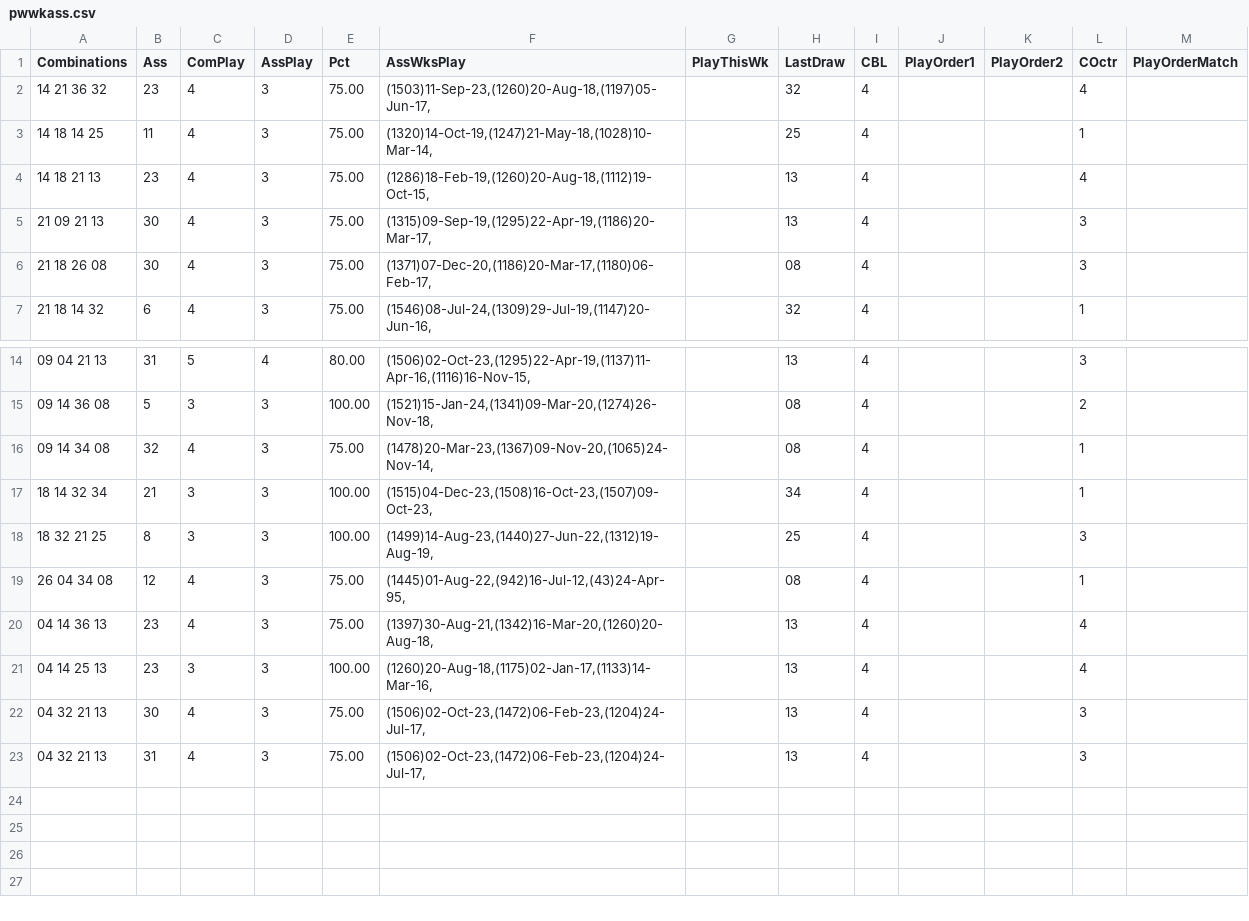
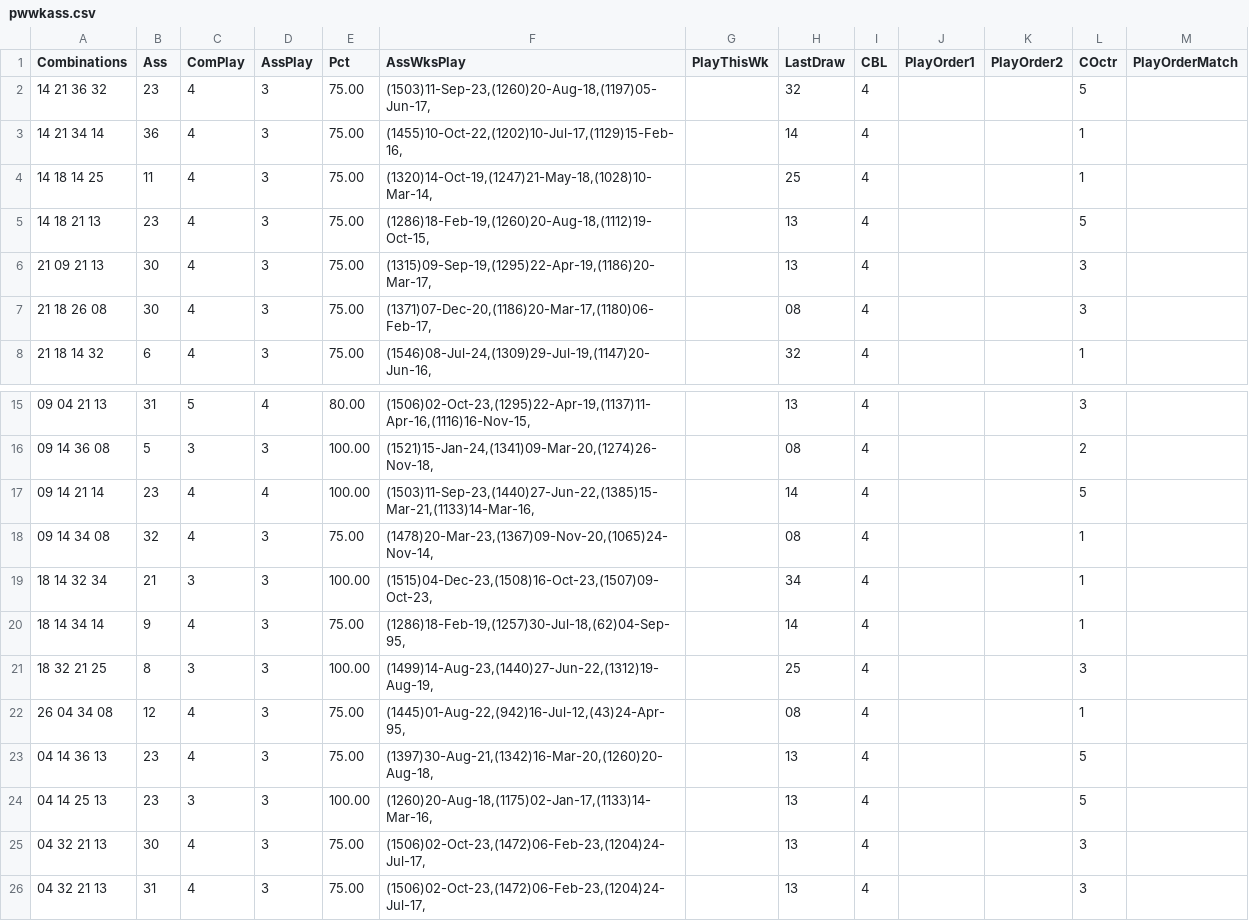
Before and after one commit to csnlcbtt/wix, a CSV file: csv/pwwkass.csv, drawn as a sheet; only a part is shown, gaps mark what is left out.

```diff
--- a/csv/pwwkass.csv
+++ b/csv/pwwkass.csv
@@ -1,5 +1,6 @@
 "Combinations","Ass","ComPlay","AssPlay","Pct","AssWksPlay","PlayThisWk","LastDraw","CBL","PlayOrder1","PlayOrder2","COctr","PlayOrderMatch"
-"14 21 36 32",23,4,3,75.00,"(1503)11-Sep-23,(1260)20-Aug-18,(1197)05-Jun-17,",,"32",4,,,4,
+"14 21 36 32",23,4,3,75.00,"(1503)11-Sep-23,(1260)20-Aug-18,(1197)05-Jun-17,",,"32",4,,,5,
+"14 21 34 14",36,4,3,75.00,"(1455)10-Oct-22,(1202)10-Jul-17,(1129)15-Feb-16,",,"14",4,,,1,
 "14 18 14 25",11,4,3,75.00,"(1320)14-Oct-19,(1247)21-May-18,(1028)10-Mar-14,",,"25",4,,,1,
-"14 18 21 13",23,4,3,75.00,"(1286)18-Feb-19,(1260)20-Aug-18,(1112)19-Oct-15,",,"13",4,,,4,
+"14 18 21 13",23,4,3,75.00,"(1286)18-Feb-19,(1260)20-Aug-18,(1112)19-Oct-15,",,"13",4,,,5,
 "21 09 21 13",30,4,3,75.00,"(1315)09-Sep-19,(1295)22-Apr-19,(1186)20-Mar-17,",,"13",4,,,3,
@@ -15,8 +16,10 @@
 "09 14 36 08",5,3,3,100.00,"(1521)15-Jan-24,(1341)09-Mar-20,(1274)26-Nov-18,",,"08",4,,,2,
+"09 14 21 14",23,4,4,100.00,"(1503)11-Sep-23,(1440)27-Jun-22,(1385)15-Mar-21,(1133)14-Mar-16,",,"14",4,,,5,
 "09 14 34 08",32,4,3,75.00,"(1478)20-Mar-23,(1367)09-Nov-20,(1065)24-Nov-14,",,"08",4,,,1,
 "18 14 32 34",21,3,3,100.00,"(1515)04-Dec-23,(1508)16-Oct-23,(1507)09-Oct-23,",,"34",4,,,1,
+"18 14 34 14",9,4,3,75.00,"(1286)18-Feb-19,(1257)30-Jul-18,(62)04-Sep-95,",,"14",4,,,1,
 "18 32 21 25",8,3,3,100.00,"(1499)14-Aug-23,(1440)27-Jun-22,(1312)19-Aug-19,",,"25",4,,,3,
 "26 04 34 08",12,4,3,75.00,"(1445)01-Aug-22,(942)16-Jul-12,(43)24-Apr-95,",,"08",4,,,1,
-"04 14 36 13",23,4,3,75.00,"(1397)30-Aug-21,(1342)16-Mar-20,(1260)20-Aug-18,",,"13",4,,,4,
-"04 14 25 13",23,3,3,100.00,"(1260)20-Aug-18,(1175)02-Jan-17,(1133)14-Mar-16,",,"13",4,,,4,
+"04 14 36 13",23,4,3,75.00,"(1397)30-Aug-21,(1342)16-Mar-20,(1260)20-Aug-18,",,"13",4,,,5,
+"04 14 25 13",23,3,3,100.00,"(1260)20-Aug-18,(1175)02-Jan-17,(1133)14-Mar-16,",,"13",4,,,5,
 "04 32 21 13",30,4,3,75.00,"(1506)02-Oct-23,(1472)06-Feb-23,(1204)24-Jul-17,",,"13",4,,,3,
```
Also changed, not shown: csv/p2hznhist.csv, csv/p2wkass.csv, 45 other files.
